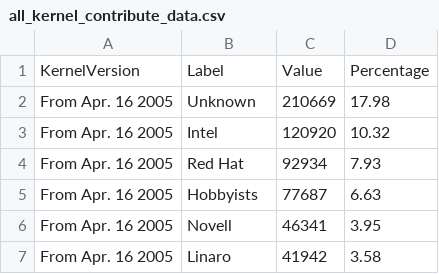
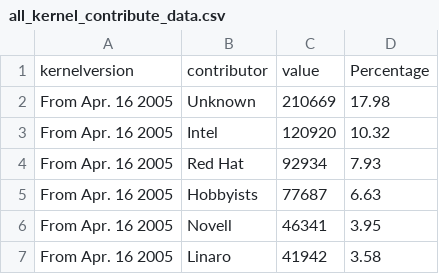
Before and after one commit to izhouliren/helloworld, a CSV file: all_kernel_contribute_data.csv, drawn as a sheet; only a part is shown.

```diff
--- a/all_kernel_contribute_data.csv
+++ b/all_kernel_contribute_data.csv
@@ -1,2 +1,2 @@
-KernelVersion,Label,Value,Percentage
+kernelversion,contributor,value,Percentage
 From Apr. 16 2005,Unknown,210669,17.98
```
Also changed, not shown: 1 other file.
